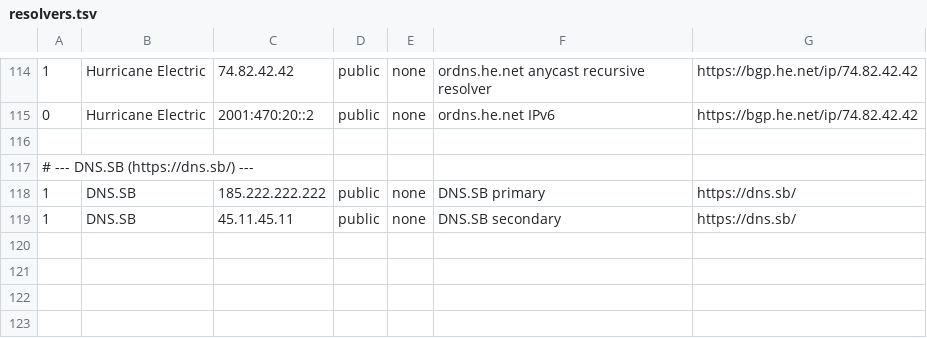
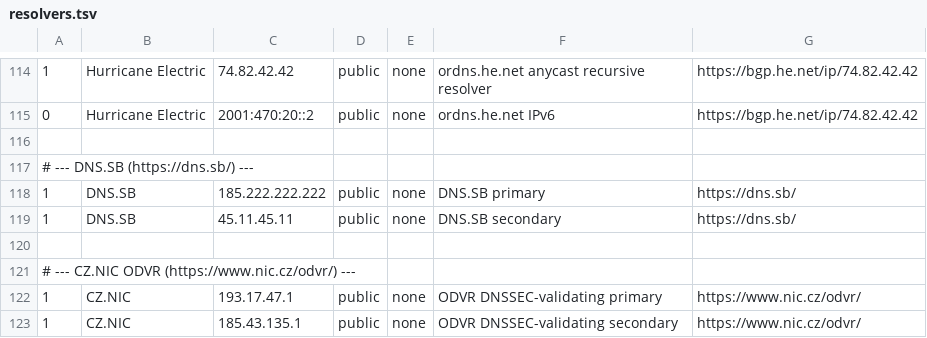
Before and after one commit to emreozudogru/dns-speedtest, a TSV file: config/resolvers.tsv, drawn as a sheet; only a part is shown, gaps mark what is left out.

Commit message:
feat: add CZ.NIC ODVR public resolvers
Official DNSSEC-validating pair 193.17.47.1 and 185.43.135.1.

```diff
--- a/config/resolvers.tsv
+++ b/config/resolvers.tsv
@@ -119 +119,5 @@
 1	DNS.SB	45.11.45.11	public	none	DNS.SB secondary	https://dns.sb/
+
+# --- CZ.NIC ODVR (https://www.nic.cz/odvr/) ---
+1	CZ.NIC	193.17.47.1	public	none	ODVR DNSSEC-validating primary	https://www.nic.cz/odvr/
+1	CZ.NIC	185.43.135.1	public	none	ODVR DNSSEC-validating secondary	https://www.nic.cz/odvr/
```
